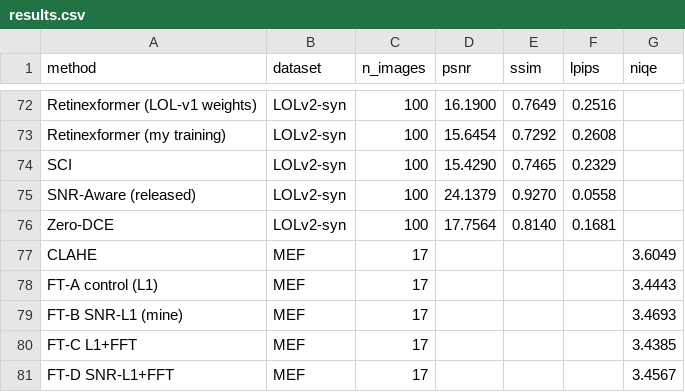
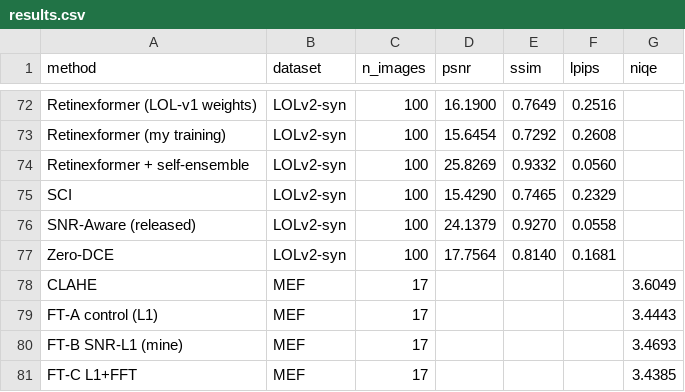
Before and after one commit to Crazycraftie/low-light-enhancement-btp, a CSV file: results/results.csv, drawn as a sheet; only a part is shown, gaps mark what is left out; the shorter side is filled out with more unchanged rows; the diff names each change by its address in the sheet, - before the commit and + after, or states it on an @@ line.

Commit message:
Fair TTA comparison: lead with significant +0.1576dB ensemble gain, GT-Mean secondary

```diff
--- a/results/results.csv
+++ b/results/results.csv
+row 74: Retinexformer + self-ensemble | LOLv2-syn | 100 | 25.8269 | 0.9332 | 0.0560
```
Also changed, not shown: 10 other files.
